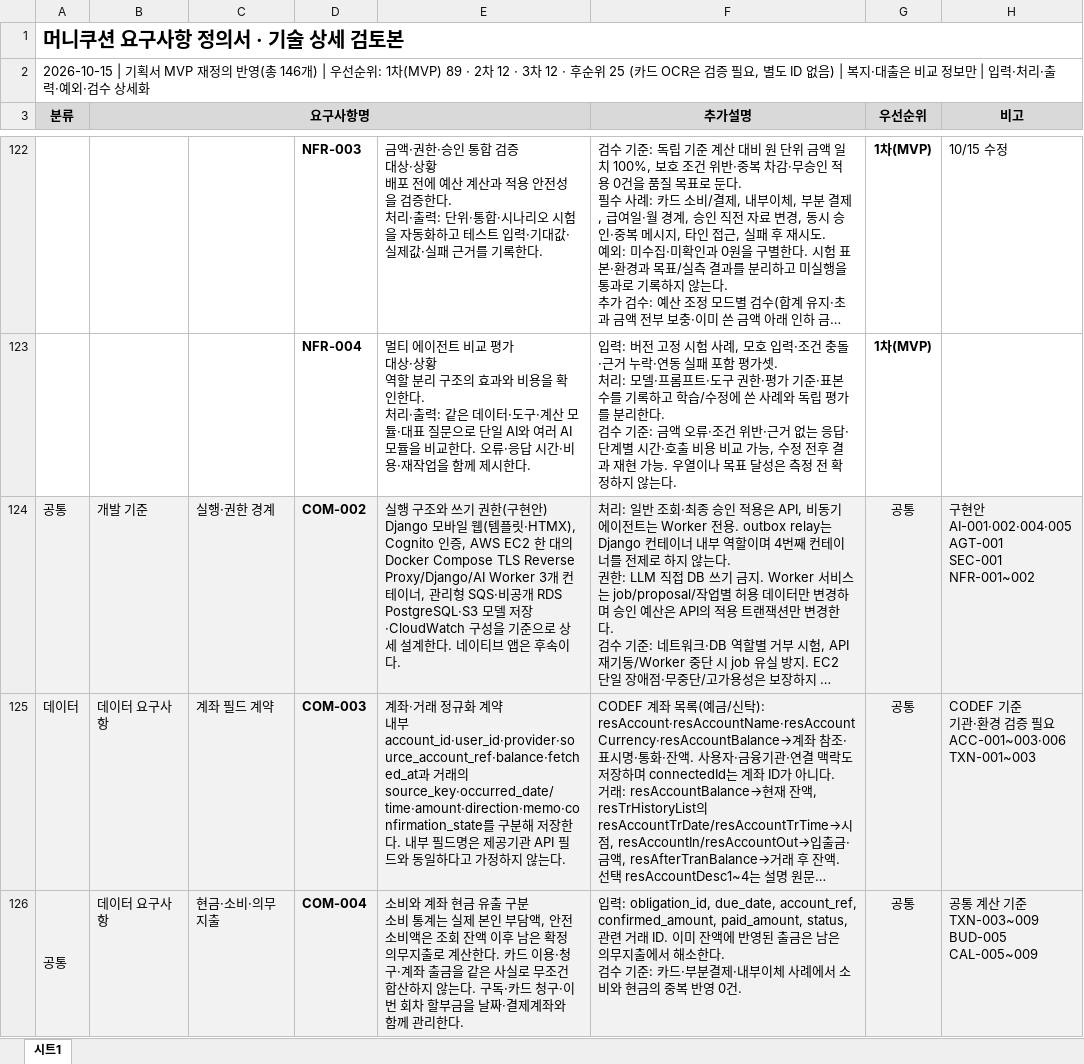
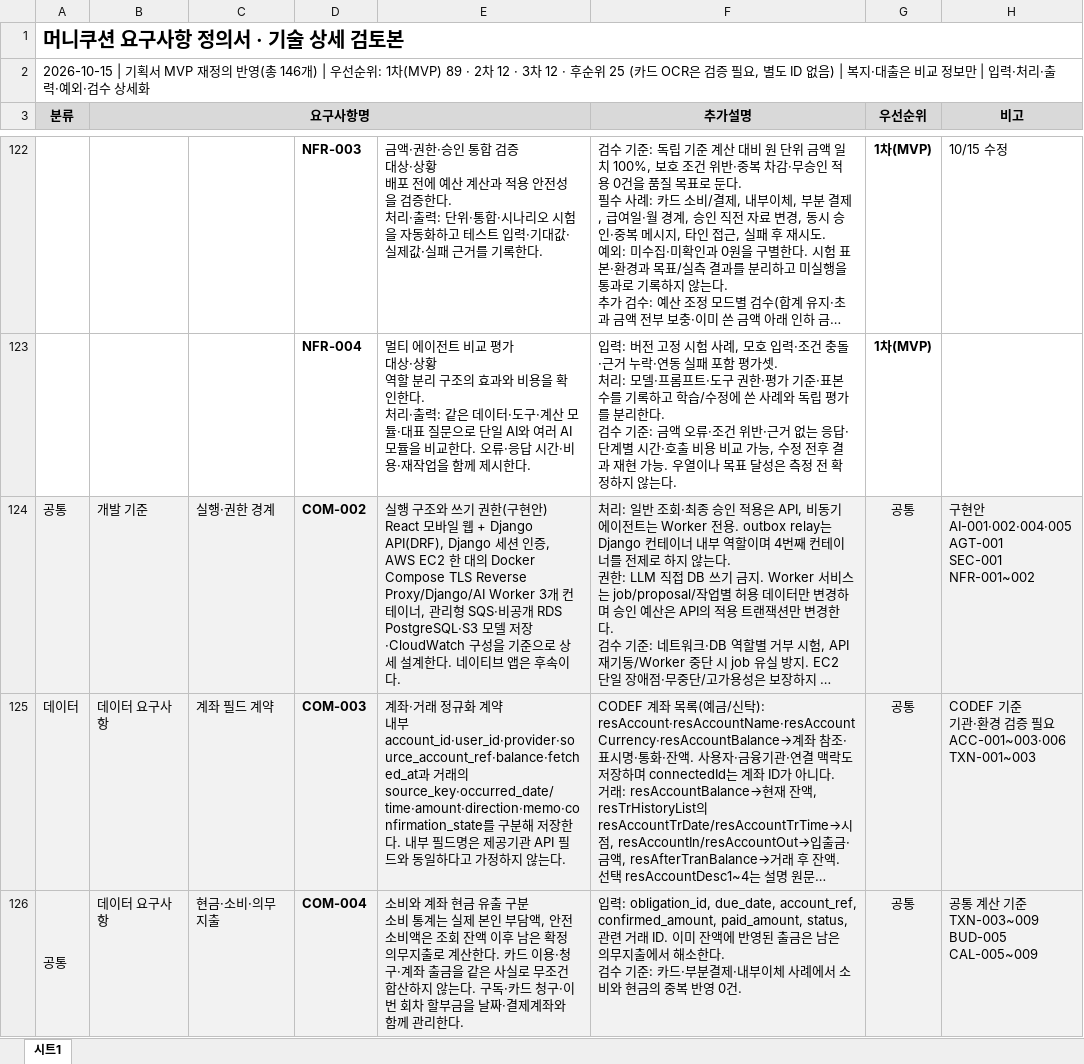
Before and after one commit to 20260528-skn-family-ai-33/SKN33-Final-4Team, an Excel workbook: 산출물/01_기획/4팀_요구사항정의서.xlsx, sheet 시트1, drawn as a sheet; only a part is shown, gaps mark what is left out; long unchanged cells end in …; values as stored, in another font and other column widths than the file's, no borders; ↵ is a line break in a cell; the diff covers the shown part only; the diff names each change by its address in the sheet, - before the commit and + after, or states it on an @@ line.

```diff
--- a/산출물/01_기획/4팀_요구사항정의서.xlsx (sheet 시트1)
+++ b/산출물/01_기획/4팀_요구사항정의서.xlsx (sheet 시트1)
-E124: …구현안) ↵ Django 모바일 웹(템플릿·HTMX), Cognito 인증, AWS…
+E124: …구현안) ↵ React 모바일 웹 + Django API(DRF), Django 세션 인증, AWS…
```
Also changed, not shown: 8 edited cells elsewhere in this sheet, 산출물/01_기획/4팀_WBS.xlsx, 5 other files.
